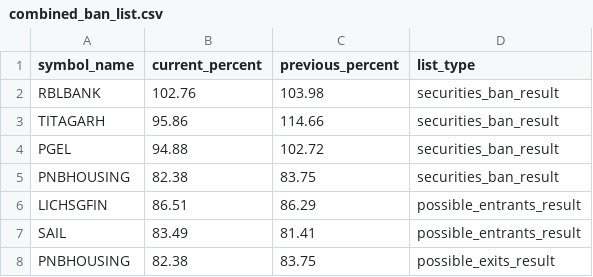
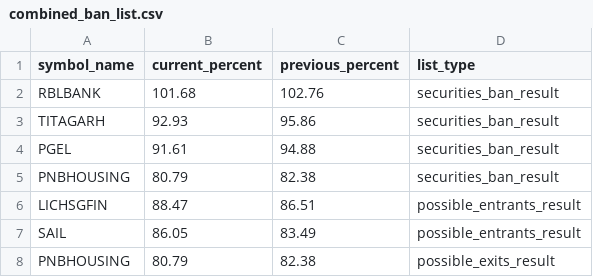
Before and after one commit to tsrajpurohit/MWPL, a CSV file: combined_ban_list.csv, drawn as a sheet.

```diff
--- a/combined_ban_list.csv
+++ b/combined_ban_list.csv
@@ -1,8 +1,8 @@
 symbol_name,current_percent,previous_percent,list_type
-RBLBANK,102.76,103.98,securities_ban_result
-TITAGARH,95.86,114.66,securities_ban_result
-PGEL,94.88,102.72,securities_ban_result
-PNBHOUSING,82.38,83.75,securities_ban_result
-LICHSGFIN,86.51,86.29,possible_entrants_result
-SAIL,83.49,81.41,possible_entrants_result
-PNBHOUSING,82.38,83.75,possible_exits_result
+RBLBANK,101.68,102.76,securities_ban_result
+TITAGARH,92.93,95.86,securities_ban_result
+PGEL,91.61,94.88,securities_ban_result
+PNBHOUSING,80.79,82.38,securities_ban_result
+LICHSGFIN,88.47,86.51,possible_entrants_result
+SAIL,86.05,83.49,possible_entrants_result
+PNBHOUSING,80.79,82.38,possible_exits_result
```
